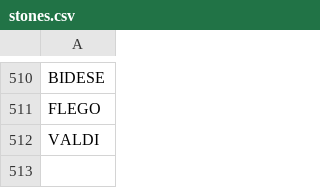
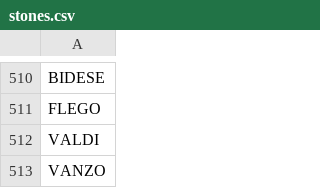
Before and after one commit to stonelore/stone, a CSV file: _data/stones.csv, drawn as a sheet; only a part is shown, gaps mark what is left out.

Commit message:
Append

```diff
--- a/_data/stones.csv
+++ b/_data/stones.csv
@@ -512 +512,2 @@ FLEGO
 VALDI
+VANZO
```
